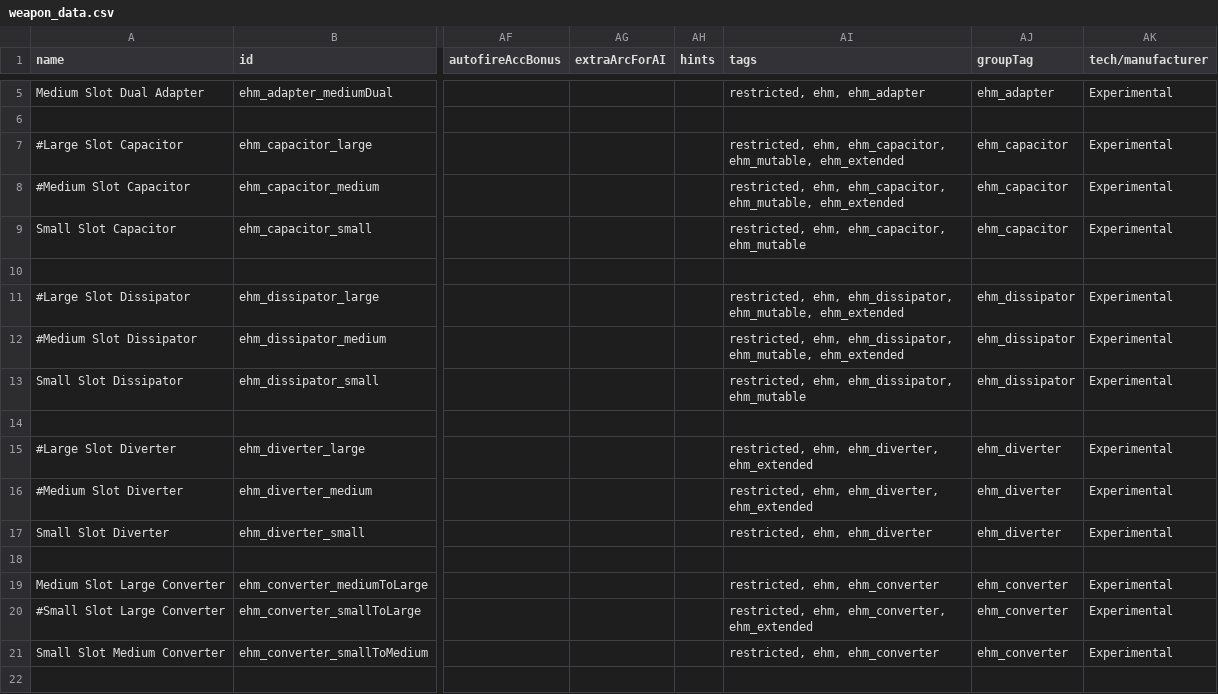
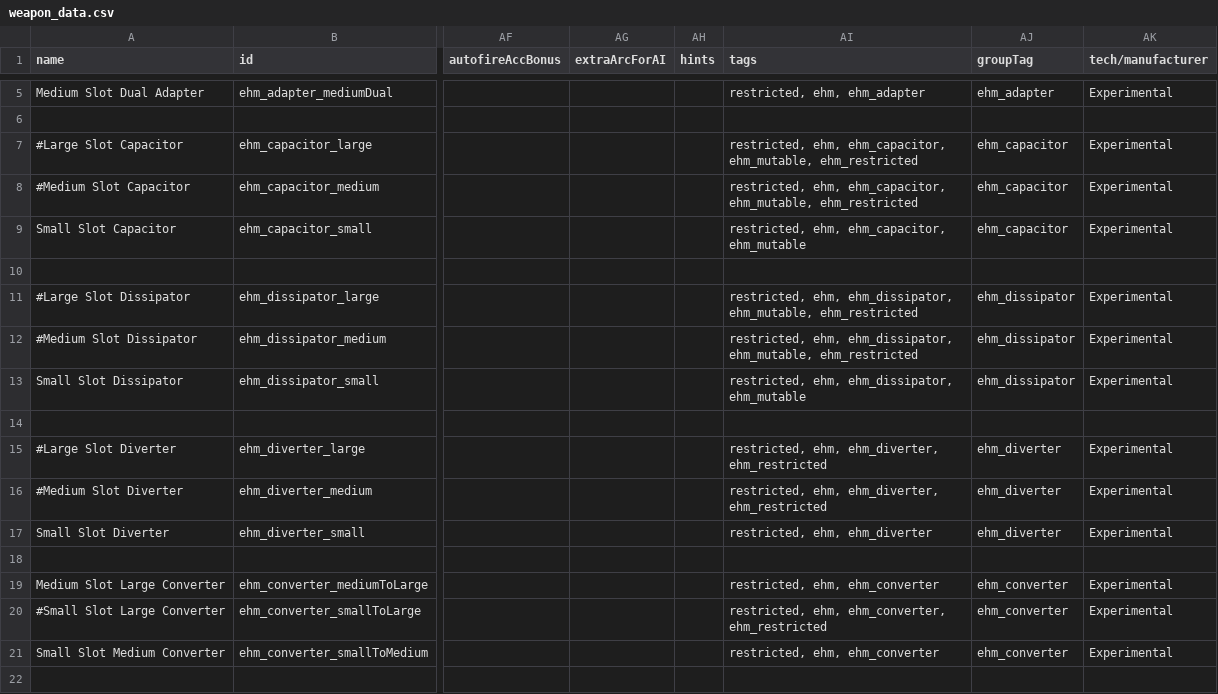
Before and after one commit to lyravega/lyr_ehm, a CSV file: data/weapons/weapon_data.csv, drawn as a sheet; only a part is shown, gaps mark what is left out; the diff names each change by its address in the sheet, - before the commit and + after, or states it on an @@ line.

```diff
--- a/data/weapons/weapon_data.csv
+++ b/data/weapons/weapon_data.csv
-AI7:AI8 (tags): …ehm_capacitor, ehm_mutable, ehm_extended
+AI7:AI8 (tags): …ehm_capacitor, ehm_mutable, ehm_restricted
-AI11:AI12 (tags): …ehm_dissipator, ehm_mutable, ehm_extended
+AI11:AI12 (tags): …ehm_dissipator, ehm_mutable, ehm_restricted
-AI15:AI16 (tags): restricted, ehm, ehm_diverter, ehm_extended
+AI15:AI16 (tags): restricted, ehm, ehm_diverter, ehm_restricted
-AI20 (tags): restricted, ehm, ehm_converter, ehm_extended
+AI20 (tags): restricted, ehm, ehm_converter, ehm_restricted
```
Also changed, not shown: data/hullmods/hull_mods.csv, 4 other files.
